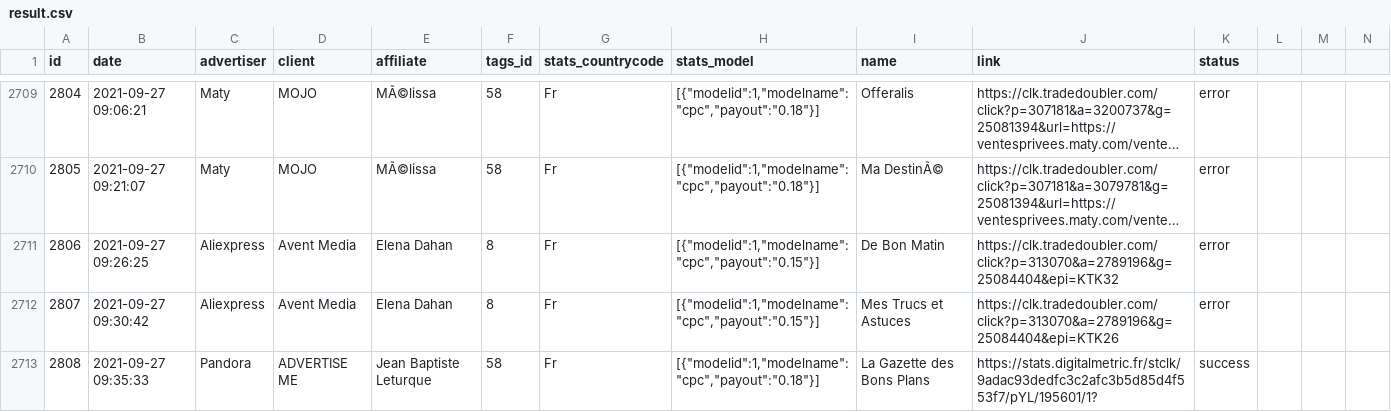
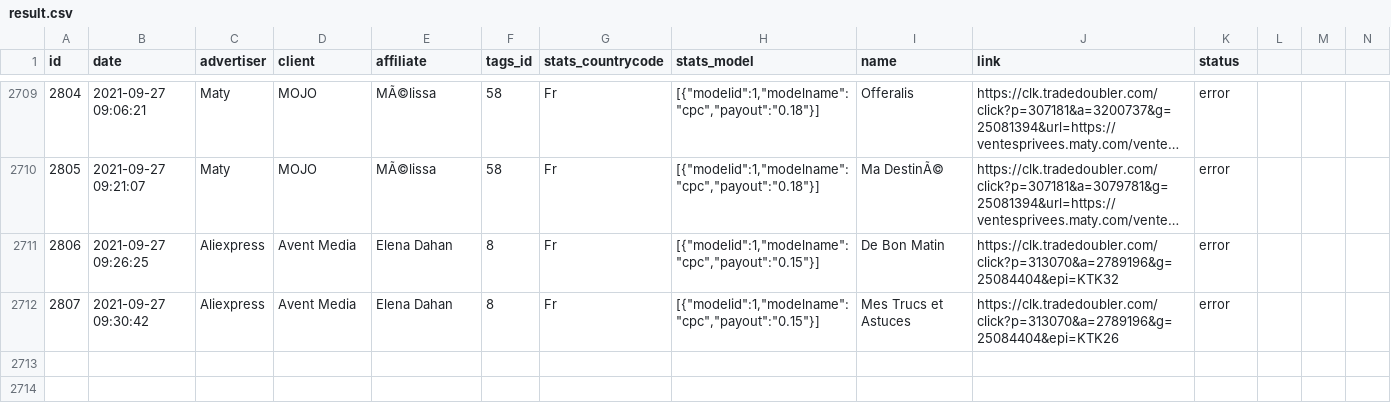
Before and after one commit to FinoanaKontiki/CheckURL, a CSV file: kit/checkUrl/files/result.csv, drawn as a sheet; only a part is shown, gaps mark what is left out; long unchanged cells end in …; rows hold the shown columns only; the diff names each change by its address in the sheet, - before the commit and + after, or states it on an @@ line.

```diff
--- a/kit/checkUrl/files/result.csv
+++ b/kit/checkUrl/files/result.csv
-row 2713: 2808 | 2021-09-27 09:35:33 | Pandora | ADVERTISE ME | Jean Baptiste Leturque | 58 | Fr | [{"modelid":1,"modelname":"cpc","payout":"0.18"}] | La Gazette des Bons Plans | https://stats.digitalmetric.fr/stclk/9adac93dedfc3c2afc3b5d85d4f553f7/pYL/195601/1? | success
```
Also changed, not shown: 18 other files.
